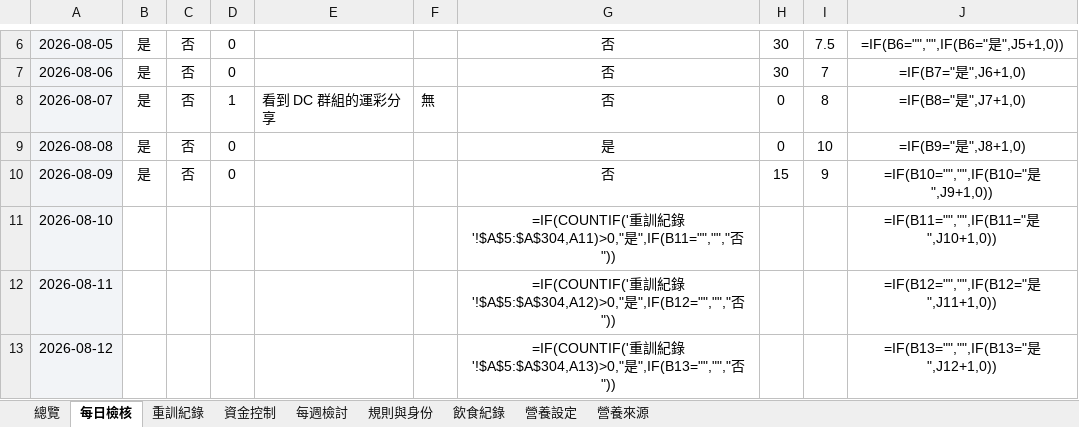
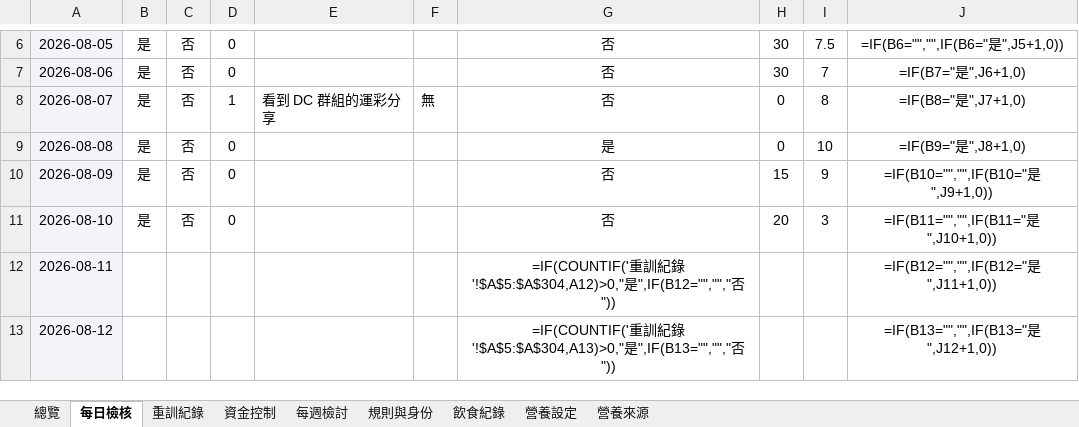
Before and after one commit to asadman1523/30-day-reset-tracker, an Excel workbook: 30天重建追蹤.xlsx, sheet 每日檢核, drawn as a sheet; only a part is shown, gaps mark what is left out; values as stored, in another font and other column widths than the file's, no borders; formulas without a stored value are shown as written; conditional formats not drawn; the diff names each change by its address in the sheet, - before the commit and + after, or states it on an @@ line.

```diff
--- a/30天重建追蹤.xlsx (sheet 每日檢核)
+++ b/30天重建追蹤.xlsx (sheet 每日檢核)
-B11: (empty)
+B11: 是
-C11: (empty)
+C11: 否
-D11: (empty)
+D11: 0
-G11: =IF(COUNTIF('重訓紀錄'!$A$5:$A$304,A11)>0,"是",IF(B11="","","否"))
+G11: 否
-H11: (empty)
+H11: 20
-I11: (empty)
+I11: 3
```
Also changed, not shown: 3 other files.
